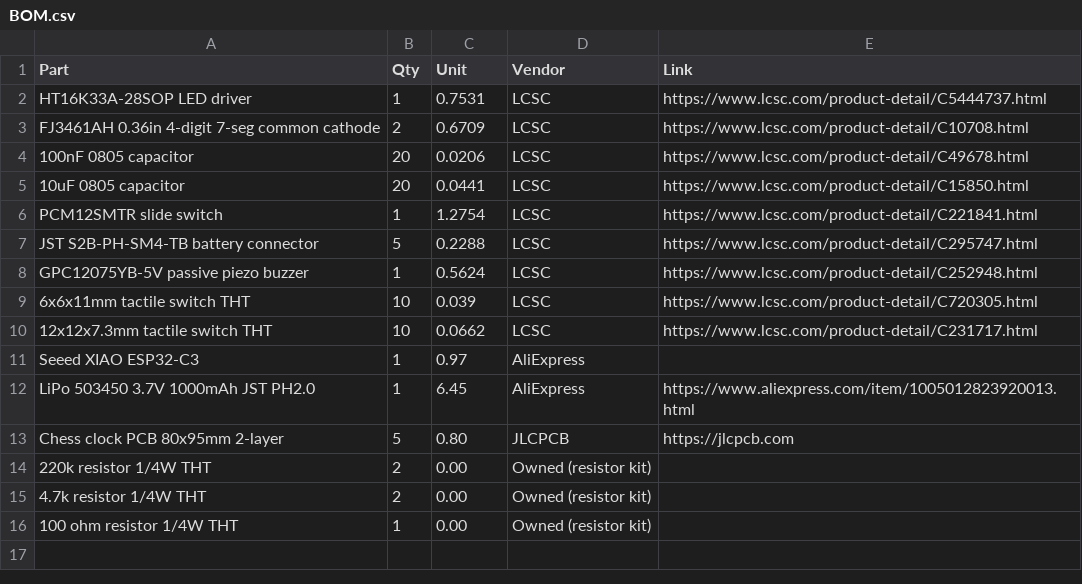
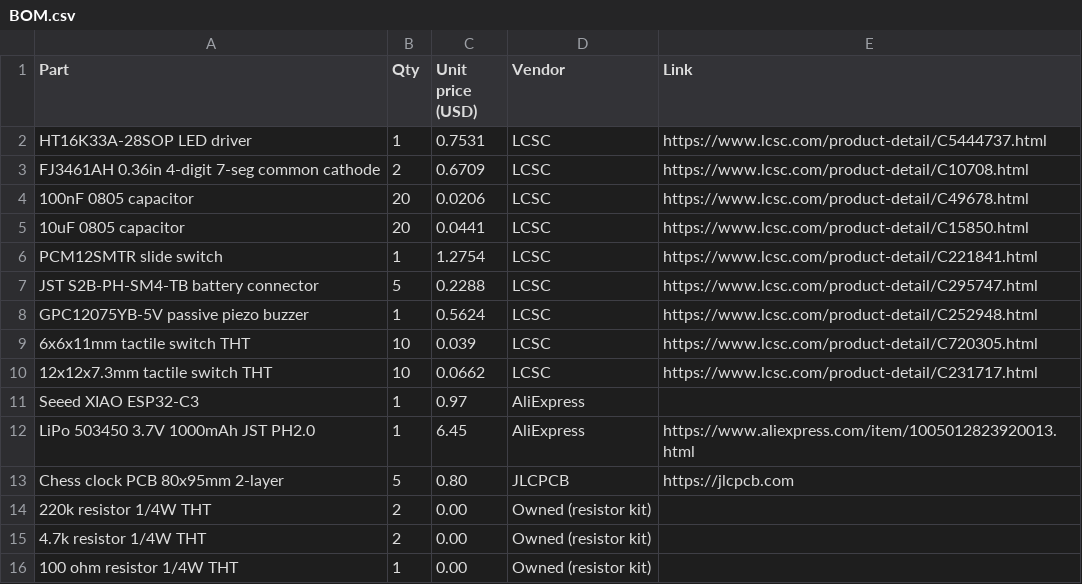
Before and after one commit to vincentchen18/chess-clock, a CSV file: BOM.csv, drawn as a sheet.

Commit message:
bom att 3

```diff
--- a/BOM.csv
+++ b/BOM.csv
@@ -1,2 +1,2 @@
-Part,Qty,Unit,Vendor,Link
+Part,Qty,Unit price (USD),Vendor,Link
 HT16K33A-28SOP LED driver,1,0.7531,LCSC,https://www.lcsc.com/product-detail/C5444737.html
```
